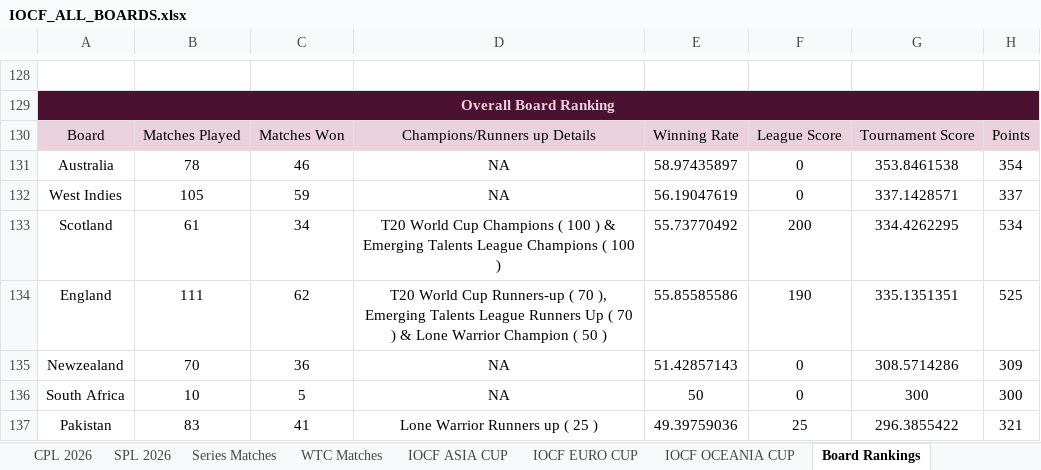
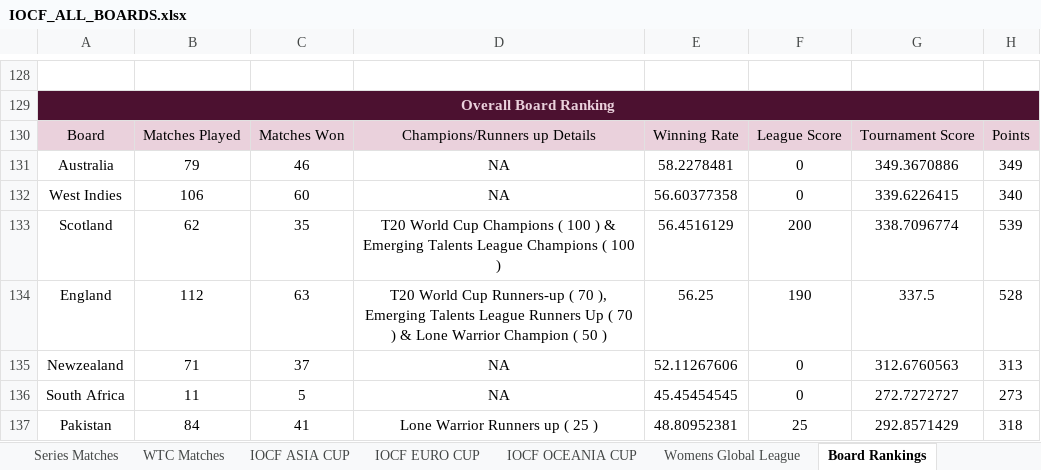
Before and after one commit to Nishanth-Ganiga/iocf-dashboard, an Excel workbook: server/IOCF_ALL_BOARDS.xlsx, sheet Board Rankings, drawn as a sheet; only a part is shown, gaps mark what is left out; values as stored, in another font and other column widths than the file's, no borders; charts and pictures not drawn; the diff covers the shown part only; the diff names each change by its address in the sheet, - before the commit and + after, or states it on an @@ line.

Commit message:
Add Womens Global League, wire continental cups into achievements
Womens Global League (brand-new sheet, squads-only so far — just
Pakistan's 10-player roster):
- data.py: get_womens_global_league() reads however many board squad
  columns exist and picks up a match schedule/champion automatically
  once the sheet grows one, same pattern as Emerging Talent League/
  Lone Warrior.
- TournamentDetail.jsx: new WomensGlobalLeagueDetail view (squads +
  fixture timeline), wired into the dispatcher and tournaments list.
- playerBadges.js: new 'womens-global-league' badge for squad members.
- playerAchievements.js: indexes future match honors against the
  league's own squad roster.

Continental cups (Asia/Euro/Oceania Cup) already had a parser and
detail page, and now have live participant/match data - but their
Man of the Match/Best Batsman/Best Bowler honors were never fed into
the achievements/badges system, so no player got award-magnet/
specialist-award credit for a cup performance. Wired that into
playerAchievements.js the same way T20 World Cup match honors already
work.

Verified by sweeping all 432 players/officials across 16 boards
through the badge/achievement pipeline - zero errors. All 10 Pakistan
women's players correctly get the new badge (no duplicates), and 15
continental-cup achievements now surface that didn't before (e.g.
Miraj Cool - Asia Cup Man of the Match + Best Bowler vs India).

Refreshes the cached workbook with the new sheet + live cup data.

```diff
--- a/server/IOCF_ALL_BOARDS.xlsx (sheet Board Rankings)
+++ b/server/IOCF_ALL_BOARDS.xlsx (sheet Board Rankings)
+sheet tab: Womens Global League
-B131: 78
+B131: 79
-E131: 58.97435897
+E131: 58.2278481
-G131: 353.8461538
+G131: 349.3670886
-H131: 354
+H131: 349
-B132: 105
+B132: 106
-C132: 59
+C132: 60
-E132: 56.19047619
+E132: 56.60377358
-G132: 337.1428571
+G132: 339.6226415
-H132: 337
+H132: 340
-B133: 61
+B133: 62
-C133: 34
+C133: 35
-E133: 55.73770492
+E133: 56.4516129
-G133: 334.4262295
+G133: 338.7096774
-H133: 534
+H133: 539
-B134: 111
+B134: 112
-C134: 62
+C134: 63
-E134: 55.85585586
+E134: 56.25
-G134: 335.1351351
+G134: 337.5
-H134: 525
+H134: 528
-B135: 70
+B135: 71
-C135: 36
+C135: 37
-E135: 51.42857143
+E135: 52.11267606
-G135: 308.5714286
+G135: 312.6760563
-H135: 309
+H135: 313
-B136: 10
+B136: 11
-E136: 50
+E136: 45.45454545
-G136: 300
+G136: 272.7272727
-H136: 300
+H136: 273
-B137: 83
+B137: 84
-E137: 49.39759036
+E137: 48.80952381
-G137: 296.3855422
+G137: 292.8571429
-H137: 321
+H137: 318
```
Also changed, not shown: 91 edited cells elsewhere in this sheet, sheet Bangladesh, sheet India, sheet Pakistan, sheet Newzealand, sheet Scotland, sheet UAE, 13 more sheets, formulas that keep their value, charts or pictures, 4 other files.
